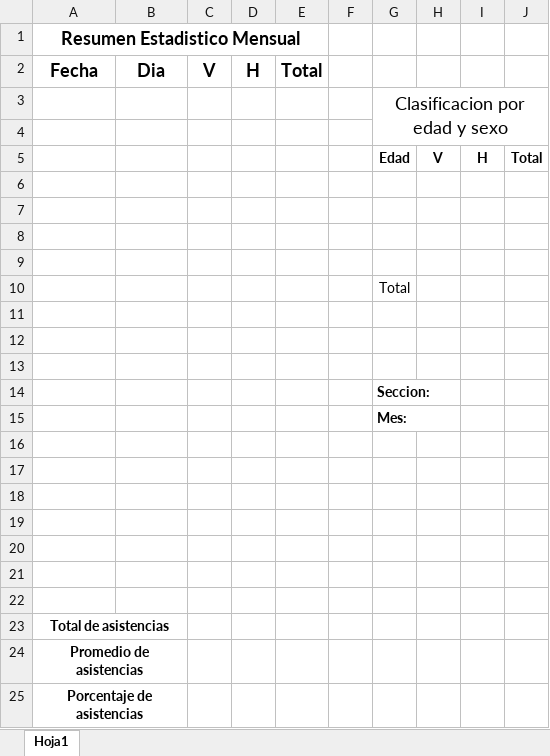
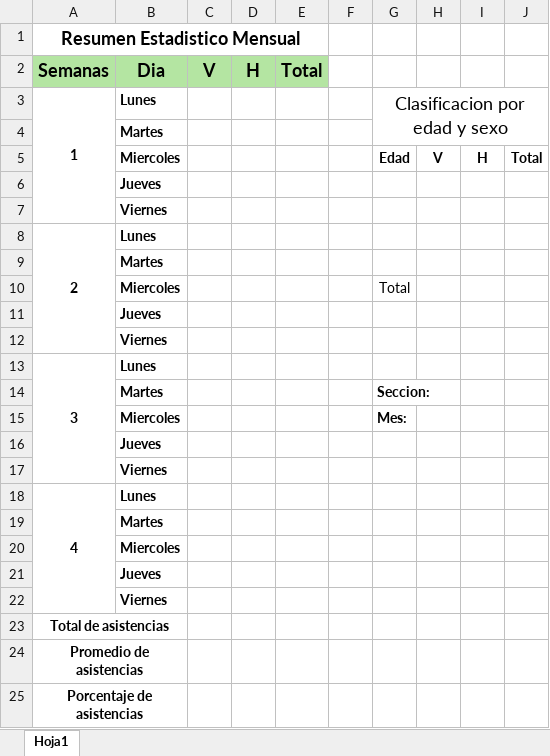
Before and after one commit to Humungosaurio/HerramientaDeServicio, an Excel workbook: BackEnd/Excels/Asistencias_totales.xlsx, sheet Hoja1, drawn as a sheet; values as stored, in another font and other column widths than the file's, no borders; removed rows and columns are numbered as before the commit, all else as after; the diff names each change by its address in the sheet, - before the commit and + after, or states it on an @@ line.

```diff
--- a/BackEnd/Excels/Asistencias_totales.xlsx (sheet Hoja1)
+++ b/BackEnd/Excels/Asistencias_totales.xlsx (sheet Hoja1)
-A2: Fecha
+A2: Semanas
-A2:E2 fill: none
+A2:E2 fill: #B4E5A2
-row 3:  |  |  |  |  |  | Clasificacion por edad y sexo
-row 3: (empty)
+row 3: 1 | Lunes |  |  |  |  | Clasificacion por edad y sexo
+A3:A7 merged
+G3:J4 merged
+row 4:  | Martes
-B5 (Dia): (empty)
+B5 (Dia): Miercoles
-B6 (Dia): (empty)
+B6 (Dia): Jueves
-B7 (Dia): (empty)
+B7 (Dia): Viernes
-row 8: (empty)
+row 8: 2 | Lunes
+A8:A12 merged
-B9 (Dia): (empty)
+B9 (Dia): Martes
-B10 (Dia): (empty)
+B10 (Dia): Miercoles
-B11 (Dia): (empty)
+B11 (Dia): Jueves
-B12 (Dia): (empty)
+B12 (Dia): Viernes
-row 13: (empty)
+row 13: 3 | Lunes
+A13:A17 merged
-B14 (Dia): (empty)
+B14 (Dia): Martes
-G14:H14 merged
-B15 (Dia): (empty)
+B15 (Dia): Miercoles
-G15:H15 merged
-B16 (Dia): (empty)
+B16 (Dia): Jueves
-B17 (Dia): (empty)
+B17 (Dia): Viernes
-row 18: (empty)
+row 18: 4 | Lunes
+A18:A22 merged
-B19 (Dia): (empty)
+B19 (Dia): Martes
-B20 (Dia): (empty)
+B20 (Dia): Miercoles
-B21 (Dia): (empty)
+B21 (Dia): Jueves
-B22 (Dia): (empty)
+B22 (Dia): Viernes
```
Also changed, not shown: BackEnd/Excels/Asistencias_detalladas.xlsx, BackEnd/Excels/matricula_inicial.xlsx, 14 other files.
